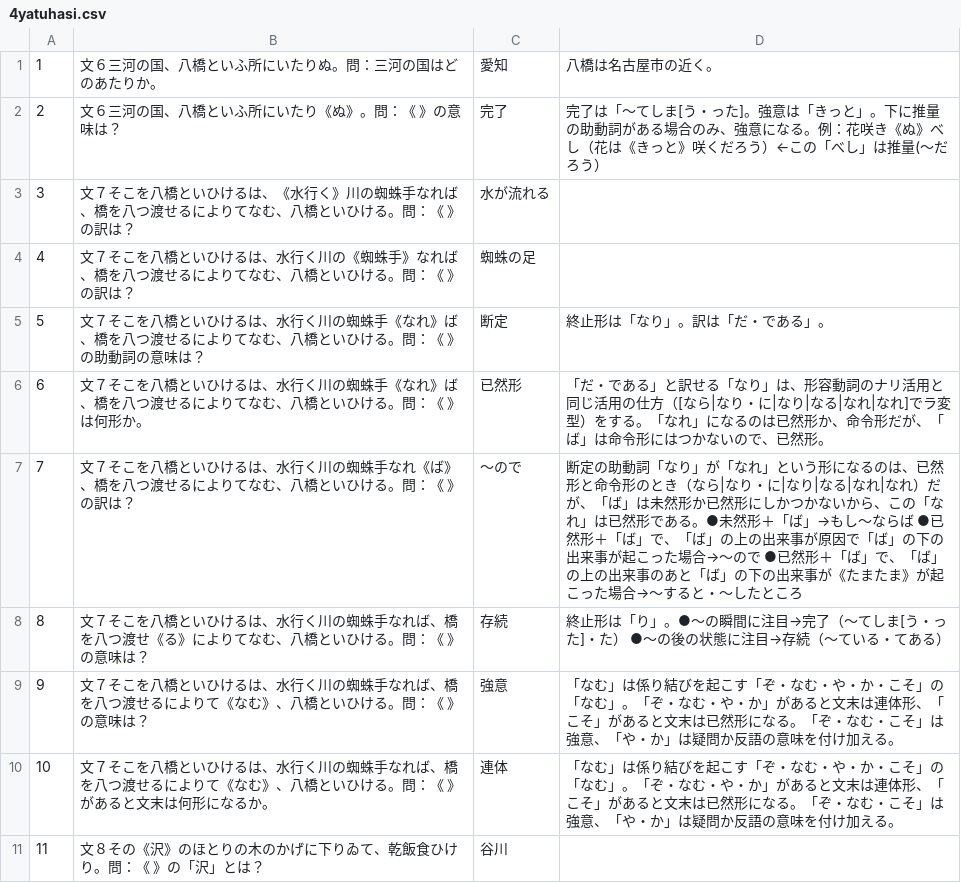
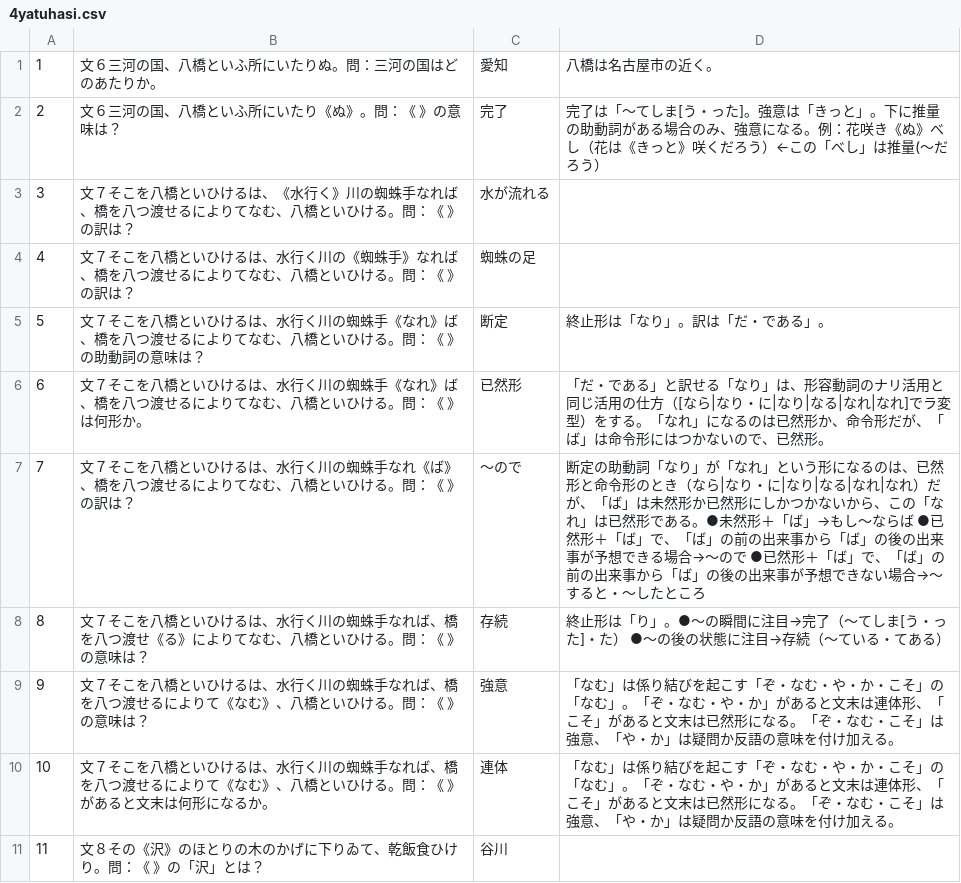
Before and after one commit to yasu-ops/flashcard, a CSV file: 4yatuhasi.csv, drawn as a sheet; only a part is shown; the diff covers the shown part only.

```diff
--- a/4yatuhasi.csv
+++ b/4yatuhasi.csv
@@ -6,3 +6,3 @@
 6,文７そこを八橋といひけるは、水行く川の蜘蛛手《なれ》ば、橋を八つ渡せるによりてなむ、八橋といひける。問：《　》は何形か。,已然形,「だ・である」と訳せる「なり」は、形容動詞のナリ活用と同じ活用の仕方（[なら|なり・に|なり|なる|なれ|なれ]でラ変型）をする。「なれ」になるのは已然形か、命令形だが、「ば」は命令形にはつかないので、已然形。
-7,文７そこを八橋といひけるは、水行く川の蜘蛛手なれ《ば》、橋を八つ渡せるによりてなむ、八橋といひける。問：《　》の訳は？,～ので,断定の助動詞「なり」が「なれ」という形になるのは、已然形と命令形のとき（なら|なり・に|なり|なる|なれ|なれ）だが、「ば」は未然形か已然形にしかつかないから、この「なれ」は已然形である。●未然形＋「ば」→もし～ならば　●已然形＋「ば」で、「ば」の上の出来事が原因で「ば」の下の出来事が起こった場合→～ので　●已然形＋「ば」で、「ば」の上の出来事のあと「ば」の下の出来事が《たまたま》が起こった場合→～すると・～したところ
+7,文７そこを八橋といひけるは、水行く川の蜘蛛手なれ《ば》、橋を八つ渡せるによりてなむ、八橋といひける。問：《　》の訳は？,～ので,断定の助動詞「なり」が「なれ」という形になるのは、已然形と命令形のとき（なら|なり・に|なり|なる|なれ|なれ）だが、「ば」は未然形か已然形にしかつかないから、この「なれ」は已然形である。●未然形＋「ば」→もし～ならば　●已然形＋「ば」で、「ば」の前の出来事から「ば」の後の出来事が予想できる場合→～ので　●已然形＋「ば」で、「ば」の前の出来事から「ば」の後の出来事が予想できない場合→～すると・～したところ
 8,文７そこを八橋といひけるは、水行く川の蜘蛛手なれば、橋を八つ渡せ《る》によりてなむ、八橋といひける。問：《　》の意味は？,存続,終止形は「り」。●～の瞬間に注目→完了（～てしま[う・った]・た）　●～の後の状態に注目→存続（～ている・てある）
```
Also changed, not shown: 3 edited cells elsewhere in this file, 5utu.csv, 6hujisan.csv, 1 other file.
